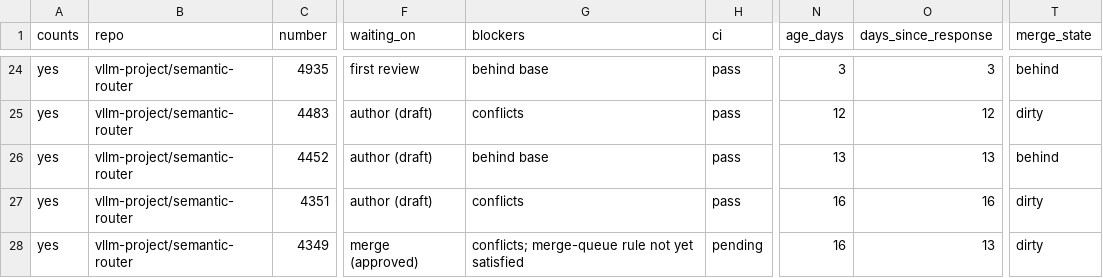
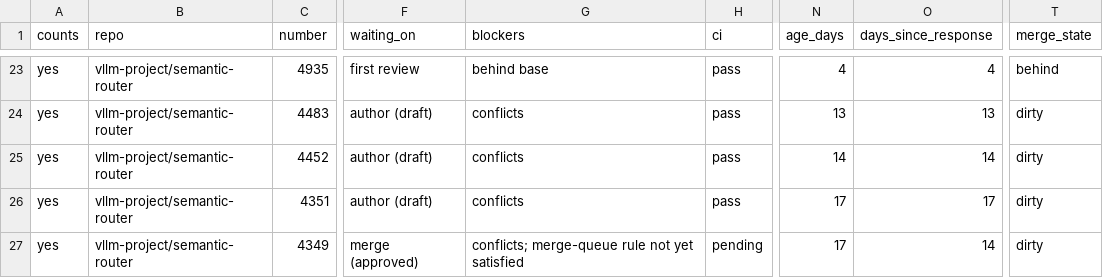
Before and after one commit to ankit373/ankit373, a CSV file: oss/tracker.csv, drawn as a sheet; only a part is shown, gaps mark what is left out; addresses are those after the commit; the diff covers the shown part only; the diff names each change by its address in the sheet, - before the commit and + after, or states it on an @@ line.

```diff
--- a/oss/tracker.csv
+++ b/oss/tracker.csv
-N23 (age_days): 3
+N23 (age_days): 4
-O23 (days_since_response): 3
+O23 (days_since_response): 4
-N24 (age_days): 12
+N24 (age_days): 13
-O24 (days_since_response): 12
+O24 (days_since_response): 13
-G25 (blockers): behind base
+G25 (blockers): conflicts
-N25 (age_days): 13
+N25 (age_days): 14
-O25 (days_since_response): 13
+O25 (days_since_response): 14
-T25 (merge_state): behind
+T25 (merge_state): dirty
-N26:N27 (age_days): 16
+N26:N27 (age_days): 17
-O26 (days_since_response): 16
+O26 (days_since_response): 17
-O27 (days_since_response): 13
+O27 (days_since_response): 14
```
Also changed, not shown: 1 added row, 1 removed row and 55 edited cells elsewhere in this file, 1 other file.
